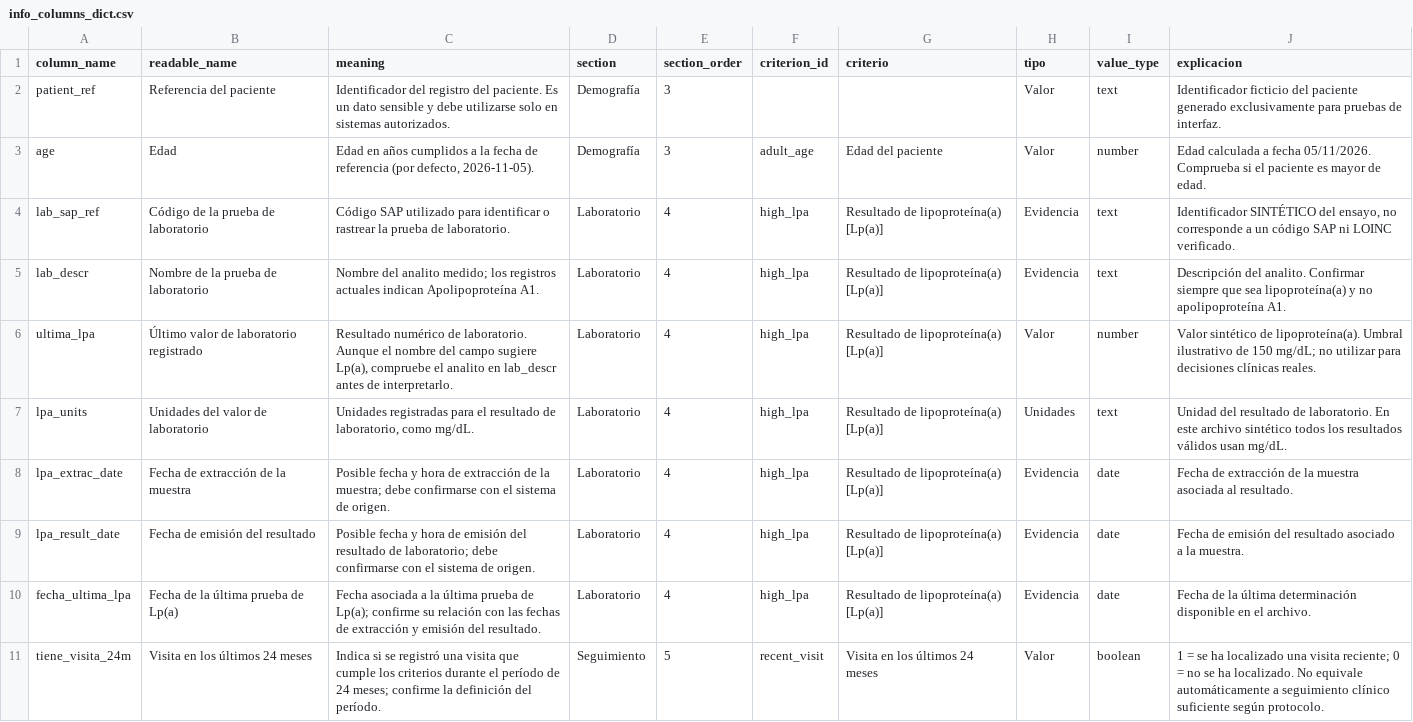
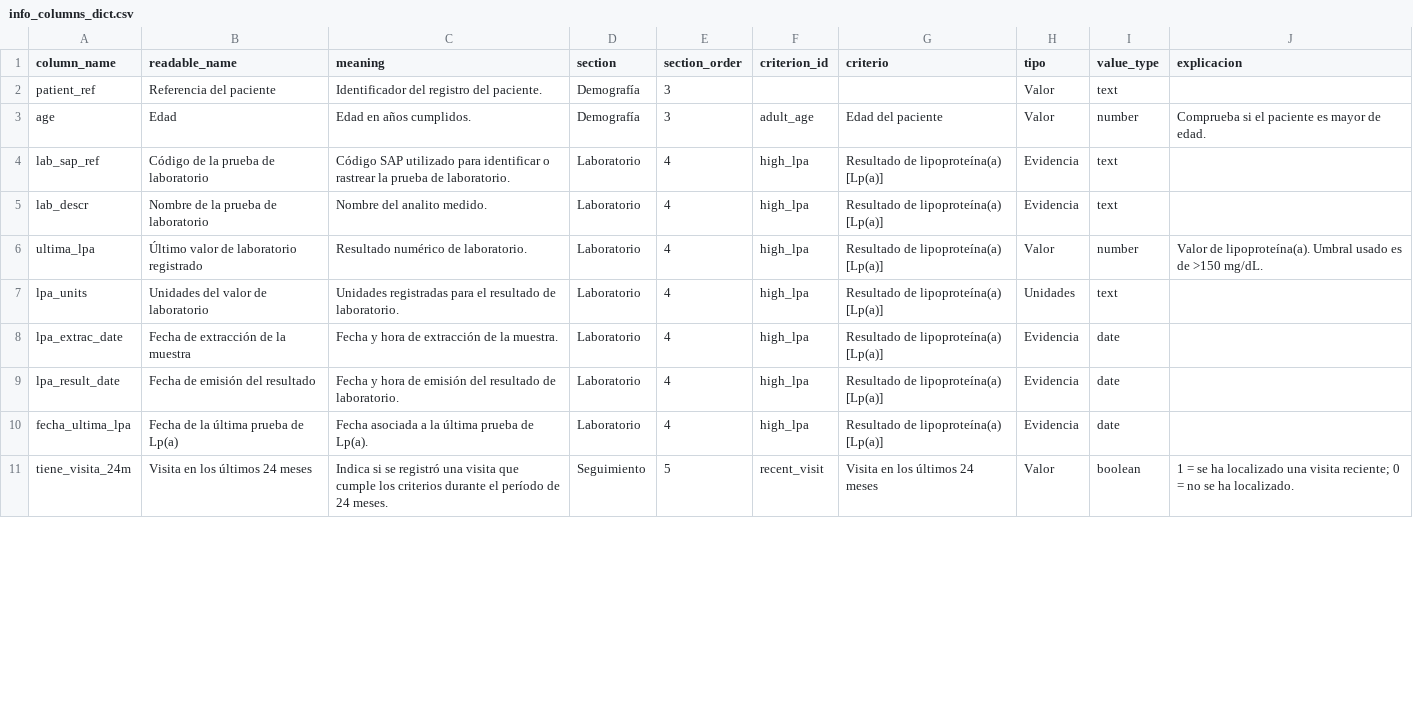
Before and after one commit to kluna1998/patient-discovery, a CSV file: public/info_columns_dict.csv, drawn as a sheet; only a part is shown; the diff covers the shown part only.

```diff
--- a/public/info_columns_dict.csv
+++ b/public/info_columns_dict.csv
@@ -1,11 +1,11 @@
 column_name,readable_name,meaning,section,section_order,criterion_id,criterio,tipo,value_type,explicacion
-patient_ref,Referencia del paciente,Identificador del registro del paciente. Es un dato sensible y debe utilizarse solo en sistemas autorizados.,Demografía,3,,,Valor,text,Identificador ficticio del paciente generado exclusivamente para pruebas de interfaz.
-age,Edad,"Edad en años cumplidos a la fecha de referencia (por defecto, 2026-11-05).",Demografía,3,adult_age,Edad del paciente,Valor,number,Edad calculada a fecha 05/11/2026. Comprueba si el paciente es mayor de edad.
-lab_sap_ref,Código de la prueba de laboratorio,Código SAP utilizado para identificar o rastrear la prueba de laboratorio.,Laboratorio,4,high_lpa,Resultado de lipoproteína(a) [Lp(a)],Evidencia,text,"Identificador SINTÉTICO del ensayo, no corresponde a un código SAP ni LOINC verificado."
-lab_descr,Nombre de la prueba de laboratorio,Nombre del analito medido; los registros actuales indican Apolipoproteína A1.,Laboratorio,4,high_lpa,Resultado de lipoproteína(a) [Lp(a)],Evidencia,text,Descripción del analito. Confirmar siempre que sea lipoproteína(a) y no apolipoproteína A1.
-ultima_lpa,Último valor de laboratorio registrado,"Resultado numérico de laboratorio. Aunque el nombre del campo sugiere Lp(a), compruebe el analito en lab_descr antes de interpretarlo.",Laboratorio,4,high_lpa,Resultado de lipoproteína(a) [Lp(a)],Valor,number,Valor sintético de lipoproteína(a). Umbral ilustrativo de 150 mg/dL; no utilizar para decisiones clínicas reales.
-lpa_units,Unidades del valor de laboratorio,"Unidades registradas para el resultado de laboratorio, como mg/dL.",Laboratorio,4,high_lpa,Resultado de lipoproteína(a) [Lp(a)],Unidades,text,Unidad del resultado de laboratorio. En este archivo sintético todos los resultados válidos usan mg/dL.
-lpa_extrac_date,Fecha de extracción de la muestra,Posible fecha y hora de extracción de la muestra; debe confirmarse con el sistema de origen.,Laboratorio,4,high_lpa,Resultado de lipoproteína(a) [Lp(a)],Evidencia,date,Fecha de extracción de la muestra asociada al resultado.
-lpa_result_date,Fecha de emisión del resultado,Posible fecha y hora de emisión del resultado de laboratorio; debe confirmarse con el sistema de origen.,Laboratorio,4,high_lpa,Resultado de lipoproteína(a) [Lp(a)],Evidencia,date,Fecha de emisión del resultado asociado a la muestra.
-fecha_ultima_lpa,Fecha de la última prueba de Lp(a),Fecha asociada a la última prueba de Lp(a); confirme su relación con las fechas de extracción y emisión del resultado.,Laboratorio,4,high_lpa,Resultado de lipoproteína(a) [Lp(a)],Evidencia,date,Fecha de la última determinación disponible en el archivo.
-tiene_visita_24m,Visita en los últimos 24 meses,Indica si se registró una visita que cumple los criterios durante el período de 24 meses; confirme la definición del período.,Seguimiento,5,recent_visit,Visita en los últimos 24 meses,Valor,boolean,1 = se ha localizado una visita reciente; 0 = no se ha localizado. No equivale automáticamente a seguimiento clínico suficiente según protocolo.
+patient_ref,Referencia del paciente,Identificador del registro del paciente.,Demografía,3,,,Valor,text,
+age,Edad,"Edad en años cumplidos.",Demografía,3,adult_age,Edad del paciente,Valor,number,Comprueba si el paciente es mayor de edad.
+lab_sap_ref,Código de la prueba de laboratorio,Código SAP utilizado para identificar o rastrear la prueba de laboratorio.,Laboratorio,4,high_lpa,Resultado de lipoproteína(a) [Lp(a)],Evidencia,text,
+lab_descr,Nombre de la prueba de laboratorio,Nombre del analito medido.,Laboratorio,4,high_lpa,Resultado de lipoproteína(a) [Lp(a)],Evidencia,text,
+ultima_lpa,Último valor de laboratorio registrado,"Resultado numérico de laboratorio.",Laboratorio,4,high_lpa,Resultado de lipoproteína(a) [Lp(a)],Valor,number,Valor de lipoproteína(a). Umbral usado es de >150 mg/dL.
+lpa_units,Unidades del valor de laboratorio,"Unidades registradas para el resultado de laboratorio.",Laboratorio,4,high_lpa,Resultado de lipoproteína(a) [Lp(a)],Unidades,text,
+lpa_extrac_date,Fecha de extracción de la muestra,Fecha y hora de extracción de la muestra.,Laboratorio,4,high_lpa,Resultado de lipoproteína(a) [Lp(a)],Evidencia,date,
+lpa_result_date,Fecha de emisión del resultado,Fecha y hora de emisión del resultado de laboratorio.,Laboratorio,4,high_lpa,Resultado de lipoproteína(a) [Lp(a)],Evidencia,date,
+fecha_ultima_lpa,Fecha de la última prueba de Lp(a),Fecha asociada a la última prueba de Lp(a).,Laboratorio,4,high_lpa,Resultado de lipoproteína(a) [Lp(a)],Evidencia,date,
+tiene_visita_24m,Visita en los últimos 24 meses,Indica si se registró una visita que cumple los criterios durante el período de 24 meses.,Seguimiento,5,recent_visit,Visita en los últimos 24 meses,Valor,boolean,1 = se ha localizado una visita reciente; 0 = no se ha localizado.
```
Also changed, not shown: 36 edited cells elsewhere in this file, 2 other files.
